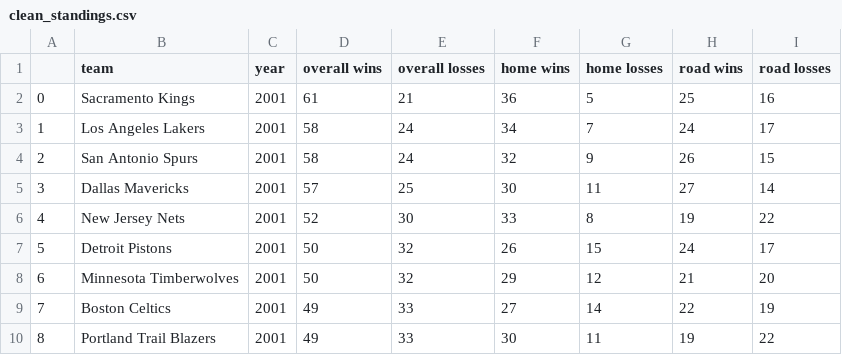
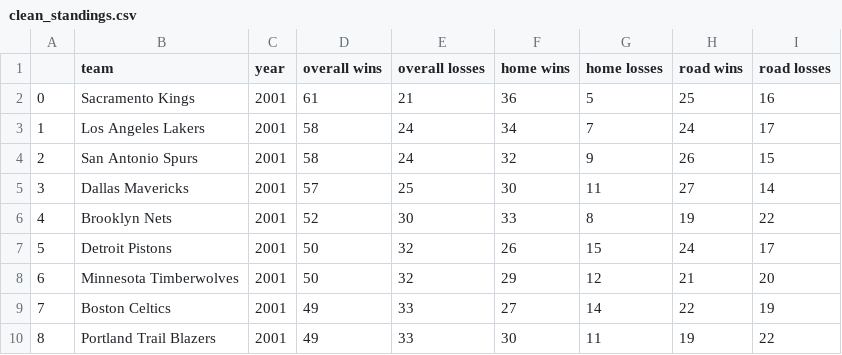
Before and after one commit to katieki/COGS108-Group159-FA24, a CSV file: clean_standings.csv, drawn as a sheet; only a part is shown; the diff covers the shown part only.

```diff
--- a/clean_standings.csv
+++ b/clean_standings.csv
@@ -5,3 +5,3 @@
 3,Dallas Mavericks,2001,57,25,30,11,27,14
-4,New Jersey Nets,2001,52,30,33,8,19,22
+4,Brooklyn Nets,2001,52,30,33,8,19,22
 5,Detroit Pistons,2001,50,32,26,15,24,17
```
Also changed, not shown: 38 edited cells elsewhere in this file, clean_elo.csv, 1 other file.
